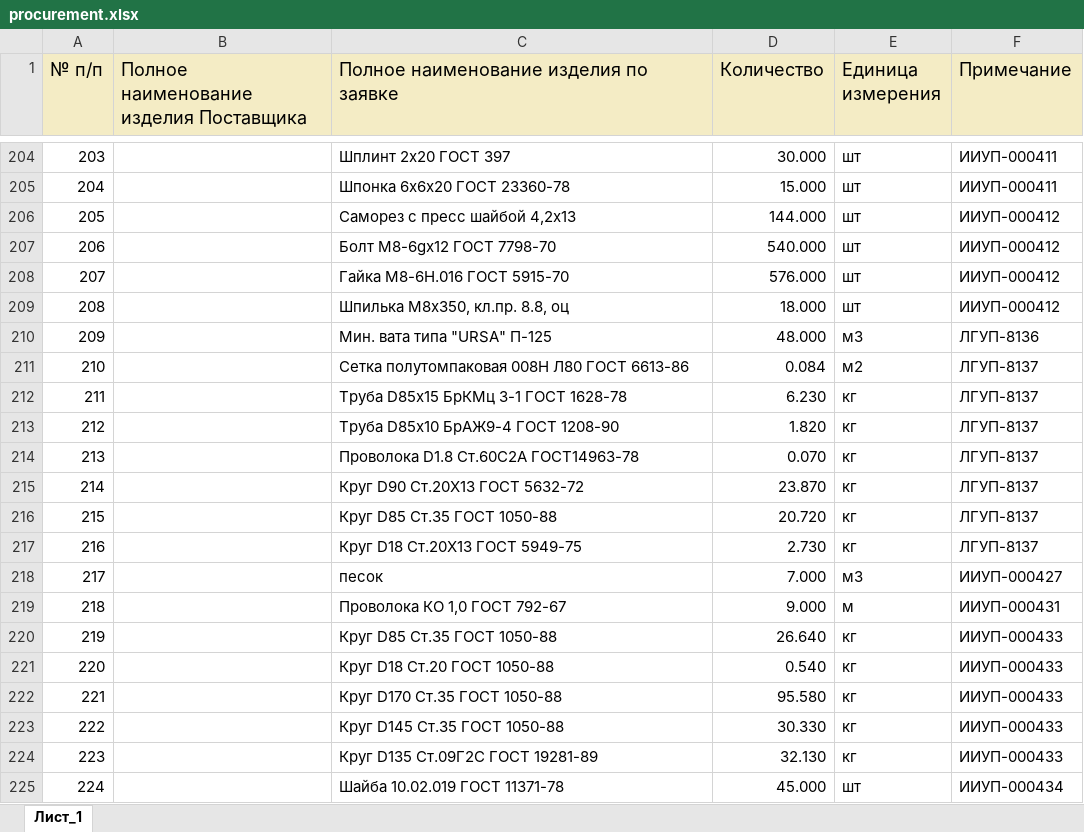
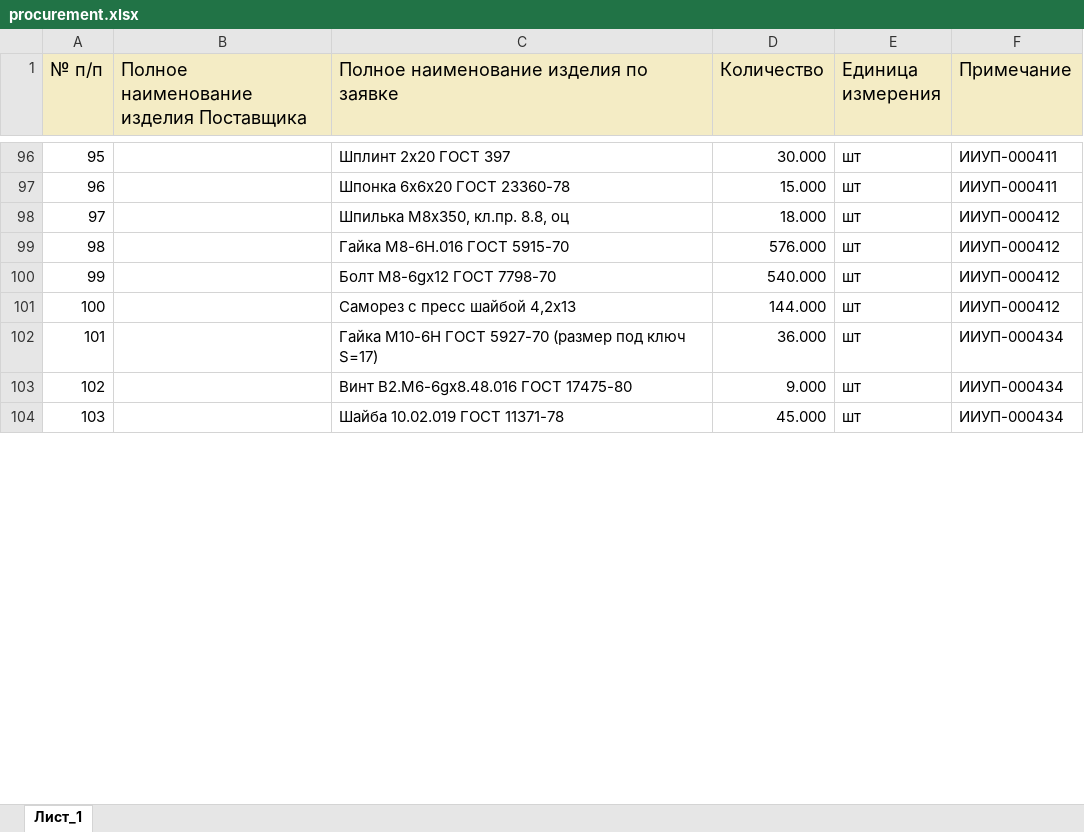
Before and after one commit to New-Technologies123/ruAstro, an Excel workbook: public/procurement.xlsx, sheet Лист_1, drawn as a sheet; only a part is shown, gaps mark what is left out; values as stored, in another font and other column widths than the file's, no borders; removed rows and columns are numbered as before the commit, all else as after; the diff covers the shown part only; the diff names each change by its address in the sheet, - before the commit and + after, or states it on an @@ line.

```diff
--- a/public/procurement.xlsx (sheet Лист_1)
+++ b/public/procurement.xlsx (sheet Лист_1)
@@ column A (№ п/п) renumbered between rows 5 and 181 @@
@@ row 209 moved to row 98: 97 @@
@@ row 208 moved to row 99: 98 @@
@@ row 207 moved to row 100: 99 @@
-row 210: 209 |  | Мин. вата типа "URSA" П-125 | 48.000 | м3 | ЛГУП-8136
-row 211: 210 |  | Сетка полутомпаковая 008Н Л80 ГОСТ 6613-86 | 0.084 | м2 | ЛГУП-8137
-row 212: 211 |  | Труба D85х15 БрКМц 3-1 ГОСТ 1628-78 | 6.230 | кг | ЛГУП-8137
-row 213: 212 |  | Труба D85х10 БрАЖ9-4 ГОСТ 1208-90 | 1.820 | кг | ЛГУП-8137
-row 214: 213 |  | Проволока D1.8 Ст.60C2А ГОСТ14963-78 | 0.070 | кг | ЛГУП-8137
-row 215: 214 |  | Круг D90 Ст.20Х13 ГОСТ 5632-72 | 23.870 | кг | ЛГУП-8137
-row 216: 215 |  | Круг D85 Ст.35 ГОСТ 1050-88 | 20.720 | кг | ЛГУП-8137
-row 217: 216 |  | Круг D18 Ст.20Х13 ГОСТ 5949-75 | 2.730 | кг | ЛГУП-8137
-row 218: 217 |  | песок | 7.000 | м3 | ИИУП-000427
-row 219: 218 |  | Проволока КО 1,0 ГОСТ 792-67 | 9.000 | м | ИИУП-000431
-row 220: 219 |  | Круг D85 Ст.35 ГОСТ 1050-88 | 26.640 | кг | ИИУП-000433
-row 221: 220 |  | Круг D18 Ст.20 ГОСТ 1050-88 | 0.540 | кг | ИИУП-000433
-row 222: 221 |  | Круг D170 Ст.35 ГОСТ 1050-88 | 95.580 | кг | ИИУП-000433
-row 223: 222 |  | Круг D145 Ст.35 ГОСТ 1050-88 | 30.330 | кг | ИИУП-000433
-row 224: 223 |  | Круг D135 Ст.09Г2С ГОСТ 19281-89 | 32.130 | кг | ИИУП-000433
@@ row 227 moved to row 102: 101 @@
@@ row 226 moved to row 103: 102 @@
```
Also changed, not shown: 60 added rows, 132 removed rows, 66 moved rows and 4 edited cells elsewhere in this sheet, 41 other files.
